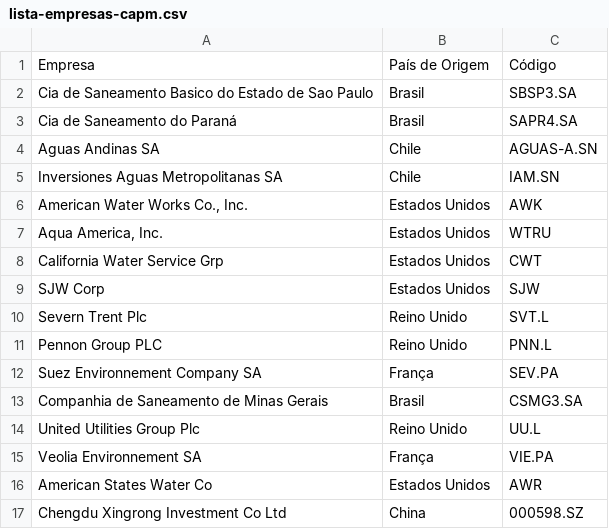
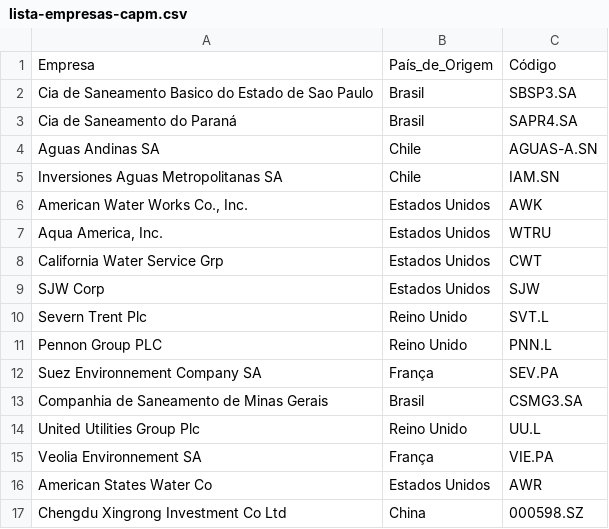
Before and after one commit to medeiroserika/projetos_data_science, a CSV file: datasets/lista-empresas-capm.csv, drawn as a sheet; the diff names each change by its address in the sheet, - before the commit and + after, or states it on an @@ line.

Commit message:
Update lista-empresas-capm.csv

```diff
--- a/datasets/lista-empresas-capm.csv
+++ b/datasets/lista-empresas-capm.csv
-B1: País de Origem
+B1: País_de_Origem
```
